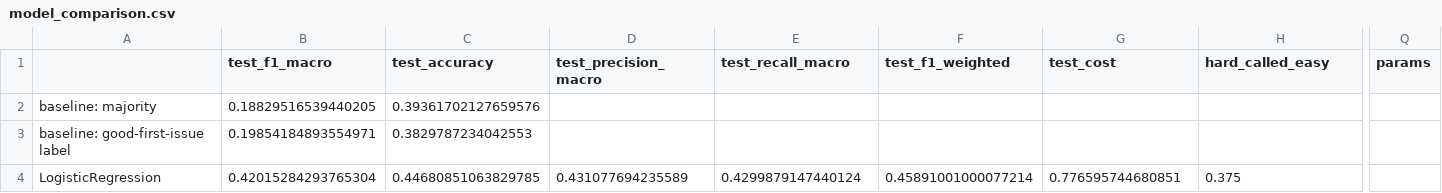
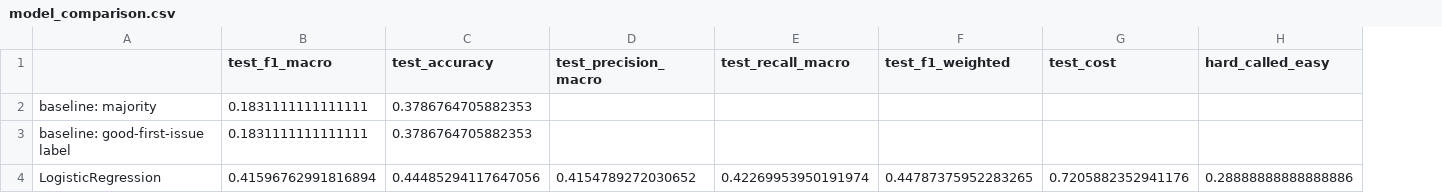
Before and after one commit to luvruv/IssueScout, a CSV file: report/model_comparison.csv, drawn as a sheet; only a part is shown, gaps mark what is left out; the diff covers the shown part only; the diff names each change by its address in the sheet, - before the commit and + after, or states it on an @@ line.

```diff
--- a/report/model_comparison.csv
+++ b/report/model_comparison.csv
-column Q (params), empty
-B2 (test_f1_macro): 0.18829516539440205
+B2 (test_f1_macro): 0.1831111111111111
-C2 (test_accuracy): 0.39361702127659576
+C2 (test_accuracy): 0.3786764705882353
-B3 (test_f1_macro): 0.19854184893554971
+B3 (test_f1_macro): 0.1831111111111111
-C3 (test_accuracy): 0.3829787234042553
+C3 (test_accuracy): 0.3786764705882353
-B4 (test_f1_macro): 0.42015284293765304
+B4 (test_f1_macro): 0.41596762991816894
-C4 (test_accuracy): 0.44680851063829785
+C4 (test_accuracy): 0.44485294117647056
-D4 (test_precision_macro): 0.431077694235589
+D4 (test_precision_macro): 0.4154789272030652
-E4 (test_recall_macro): 0.4299879147440124
+E4 (test_recall_macro): 0.42269953950191974
-F4 (test_f1_weighted): 0.45891001000077214
+F4 (test_f1_weighted): 0.44787375952283265
-G4 (test_cost): 0.776595744680851
+G4 (test_cost): 0.7205882352941176
-H4 (hard_called_easy): 0.375
+H4 (hard_called_easy): 0.28888888888888886
```
Also changed, not shown: 1 removed row and 98 edited cells elsewhere in this file, data/processed/manual_label_sample.csv, report/cluster_profiles.csv, 31 other files.
